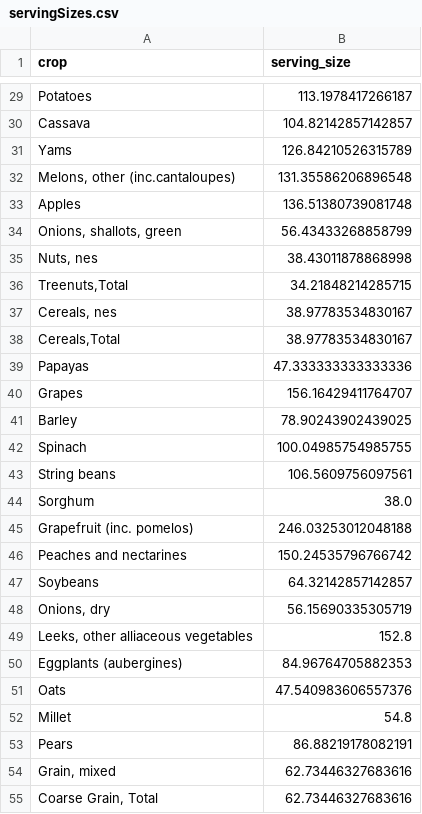
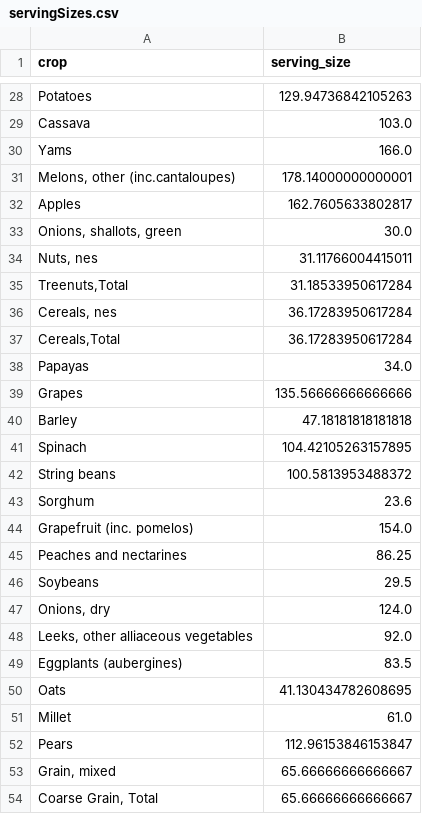
Before and after one commit to dbemerydt/nutriStability, a CSV file: data/servingSizes.csv, drawn as a sheet; only a part is shown, gaps mark what is left out; the diff covers the shown part only.

```diff
--- a/data/servingSizes.csv
+++ b/data/servingSizes.csv
@@ -29,27 +28,27 @@
-"Potatoes","113.1978417266187"
-"Cassava","104.82142857142857"
-"Yams","126.84210526315789"
-"Melons, other (inc.cantaloupes)","131.35586206896548"
-"Apples","136.51380739081748"
-"Onions, shallots, green","56.43433268858799"
-"Nuts, nes","38.43011878868998"
-"Treenuts,Total","34.21848214285715"
-"Cereals, nes","38.97783534830167"
-"Cereals,Total","38.97783534830167"
-"Papayas","47.333333333333336"
-"Grapes","156.16429411764707"
-"Barley","78.90243902439025"
-"Spinach","100.04985754985755"
-"String beans","106.5609756097561"
-"Sorghum","38.0"
-"Grapefruit (inc. pomelos)","246.03253012048188"
-"Peaches and nectarines","150.24535796766742"
-"Soybeans","64.32142857142857"
-"Onions, dry","56.15690335305719"
-"Leeks, other alliaceous vegetables","152.8"
-"Eggplants (aubergines)","84.96764705882353"
-"Oats","47.540983606557376"
-"Millet","54.8"
-"Pears","86.88219178082191"
-"Grain, mixed","62.73446327683616"
-"Coarse Grain, Total","62.73446327683616"
+"Potatoes","129.94736842105263"
+"Cassava","103.0"
+"Yams","166.0"
+"Melons, other (inc.cantaloupes)","178.14000000000001"
+"Apples","162.7605633802817"
+"Onions, shallots, green","30.0"
+"Nuts, nes","31.11766004415011"
+"Treenuts,Total","31.18533950617284"
+"Cereals, nes","36.17283950617284"
+"Cereals,Total","36.17283950617284"
+"Papayas","34.0"
+"Grapes","135.56666666666666"
+"Barley","47.18181818181818"
+"Spinach","104.42105263157895"
+"String beans","100.5813953488372"
+"Sorghum","23.6"
+"Grapefruit (inc. pomelos)","154.0"
+"Peaches and nectarines","86.25"
+"Soybeans","29.5"
+"Onions, dry","124.0"
+"Leeks, other alliaceous vegetables","92.0"
+"Eggplants (aubergines)","83.5"
+"Oats","41.130434782608695"
+"Millet","61.0"
+"Pears","112.96153846153847"
+"Grain, mixed","65.66666666666667"
+"Coarse Grain, Total","65.66666666666667"
```
Also changed, not shown: 3 added rows, 7 removed rows and 84 edited cells elsewhere in this file, 3 other files.
